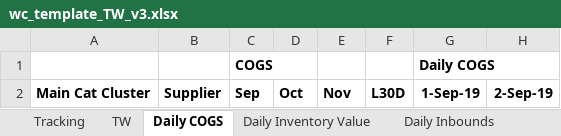
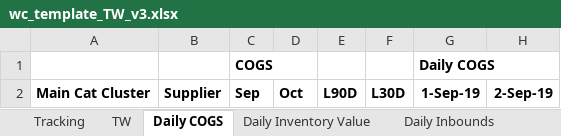
Before and after one commit to shinpark3/WC_master, an Excel workbook: TW/wc_template_TW_v3.xlsx, sheet Daily COGS, drawn as a sheet; only a part is shown; values as stored, in another font and other column widths than the file's, no borders; the diff names each change by its address in the sheet, - before the commit and + after, or states it on an @@ line.

Commit message:
Add files via upload

```diff
--- a/TW/wc_template_TW_v3.xlsx (sheet Daily COGS)
+++ b/TW/wc_template_TW_v3.xlsx (sheet Daily COGS)
-E2: Nov
+E2: L90D
```
Also changed, not shown: formulas that keep their value.
